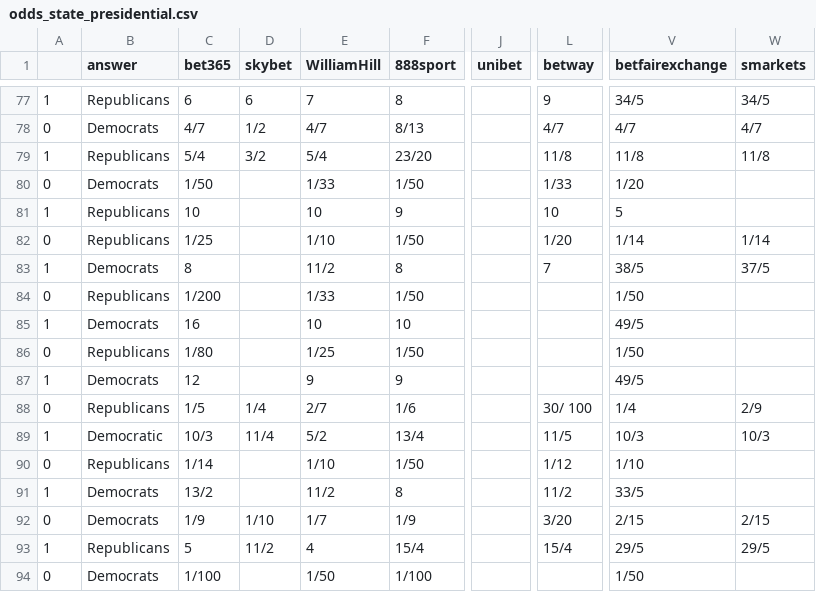
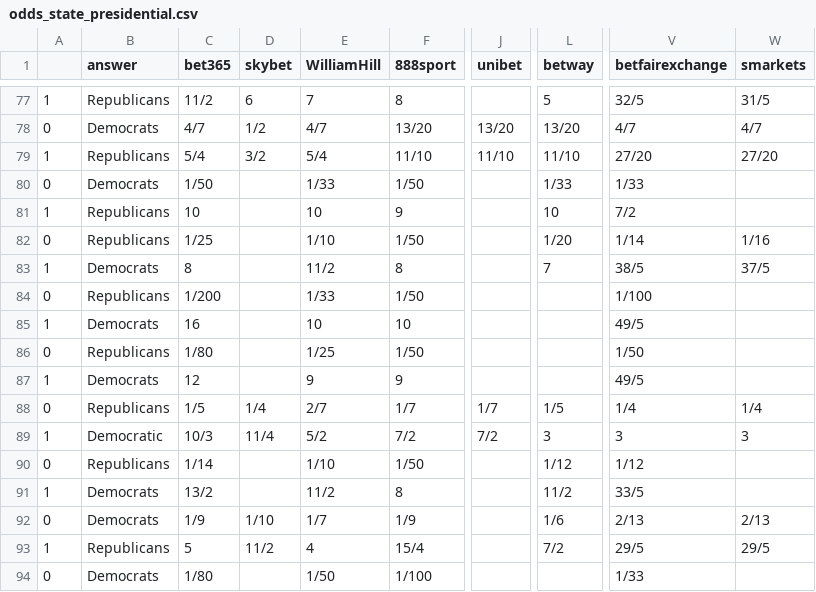
Before and after one commit to mickbransfield/predictit_538_odds, a CSV file: odds_state_presidential.csv, drawn as a sheet; only a part is shown, gaps mark what is left out; the diff covers the shown part only; the diff names each change by its address in the sheet, - before the commit and + after, or states it on an @@ line.

```diff
--- a/odds_state_presidential.csv
+++ b/odds_state_presidential.csv
-C77 (bet365): 6
+C77 (bet365): 11/2
-L77 (betway): 9
+L77 (betway): 5
-V77 (betfairexchange): 34/5
+V77 (betfairexchange): 32/5
-W77 (smarkets): 34/5
+W77 (smarkets): 31/5
-F78 (888sport): 8/13
+F78 (888sport): 13/20
-J78 (unibet): (empty)
+J78 (unibet): 13/20
-L78 (betway): 4/7
+L78 (betway): 13/20
-F79 (888sport): 23/20
+F79 (888sport): 11/10
-J79 (unibet): (empty)
+J79 (unibet): 11/10
-L79 (betway): 11/8
+L79 (betway): 11/10
-V79 (betfairexchange): 11/8
+V79 (betfairexchange): 27/20
-W79 (smarkets): 11/8
+W79 (smarkets): 27/20
-V80 (betfairexchange): 1/20
+V80 (betfairexchange): 1/33
-V81 (betfairexchange): 5
+V81 (betfairexchange): 7/2
-W82 (smarkets): 1/14
+W82 (smarkets): 1/16
-V84 (betfairexchange): 1/50
+V84 (betfairexchange): 1/100
-F88 (888sport): 1/6
+F88 (888sport): 1/7
-J88 (unibet): (empty)
+J88 (unibet): 1/7
-L88 (betway): 30/ 100
+L88 (betway): 1/5
-W88 (smarkets): 2/9
+W88 (smarkets): 1/4
-F89 (888sport): 13/4
+F89 (888sport): 7/2
-J89 (unibet): (empty)
+J89 (unibet): 7/2
-L89 (betway): 11/5
+L89 (betway): 3
-V89 (betfairexchange): 10/3
+V89 (betfairexchange): 3
-W89 (smarkets): 10/3
+W89 (smarkets): 3
-V90 (betfairexchange): 1/10
+V90 (betfairexchange): 1/12
-L92 (betway): 3/20
+L92 (betway): 1/6
-V92 (betfairexchange): 2/15
+V92 (betfairexchange): 2/13
-W92 (smarkets): 2/15
+W92 (smarkets): 2/13
-L93 (betway): 15/4
+L93 (betway): 7/2
-C94 (bet365): 1/100
+C94 (bet365): 1/80
-V94 (betfairexchange): 1/50
+V94 (betfairexchange): 1/33
```
Also changed, not shown: 1 added row, 1 removed row and 120 edited cells elsewhere in this file.
